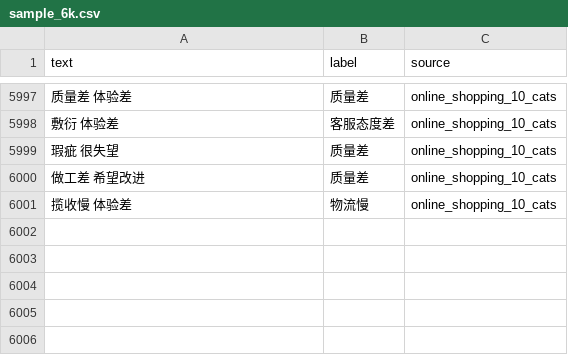
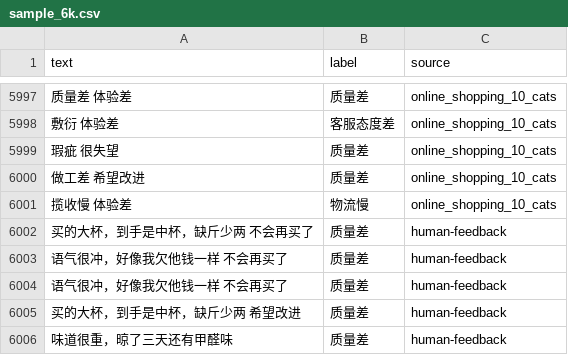
Before and after one commit to Yenefa/bad-review-translator, a CSV file: data/sample_6k.csv, drawn as a sheet; only a part is shown, gaps mark what is left out; the diff names each change by its address in the sheet, - before the commit and + after, or states it on an @@ line.

```diff
--- a/data/sample_6k.csv
+++ b/data/sample_6k.csv
+row 6002: 买的大杯，到手是中杯，缺斤少两 不会再买了 | 质量差 | human-feedback
+row 6003: 语气很冲，好像我欠他钱一样 不会再买了 | 质量差 | human-feedback
+row 6004: 语气很冲，好像我欠他钱一样 不会再买了 | 质量差 | human-feedback
+row 6005: 买的大杯，到手是中杯，缺斤少两 希望改进 | 质量差 | human-feedback
+row 6006: 味道很重，晾了三天还有甲醛味 | 质量差 | human-feedback
```
Also changed, not shown: 8 other files.
